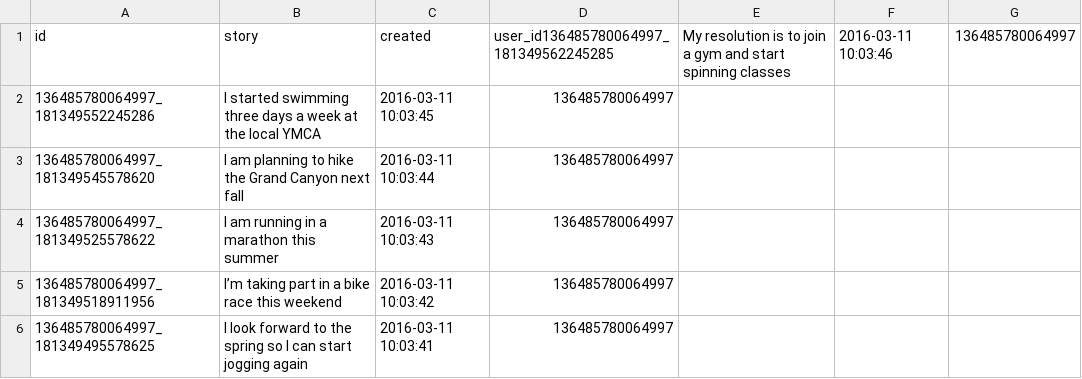
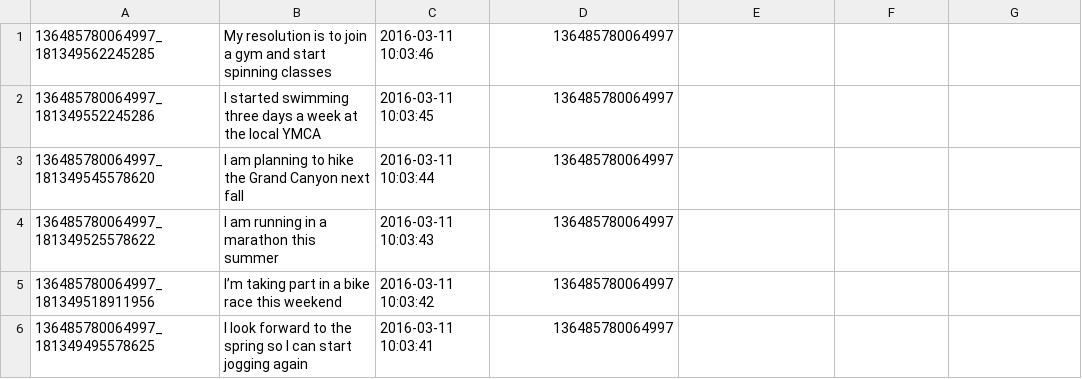
Before and after one commit to davidmaignan/giftsmarts, a CSV file: app/manager/posts.csv, drawn as a sheet; only a part is shown; removed rows and columns are numbered as before the commit, all else as after; the diff names each change by its address in the sheet, - before the commit and + after, or states it on an @@ line.

Commit message:
Remove field names from posts fixtures file

```diff
--- a/app/manager/posts.csv
+++ b/app/manager/posts.csv
-row 1: id | story | created | user_id136485780064997_181349562245285 | My resolution is to join a gym and start spinning classes | 2016-03-11 10:03:46 | 136485780064997
+row 1: 136485780064997_181349562245285 | My resolution is to join a gym and start spinning classes | 2016-03-11 10:03:46 | 136485780064997
```
